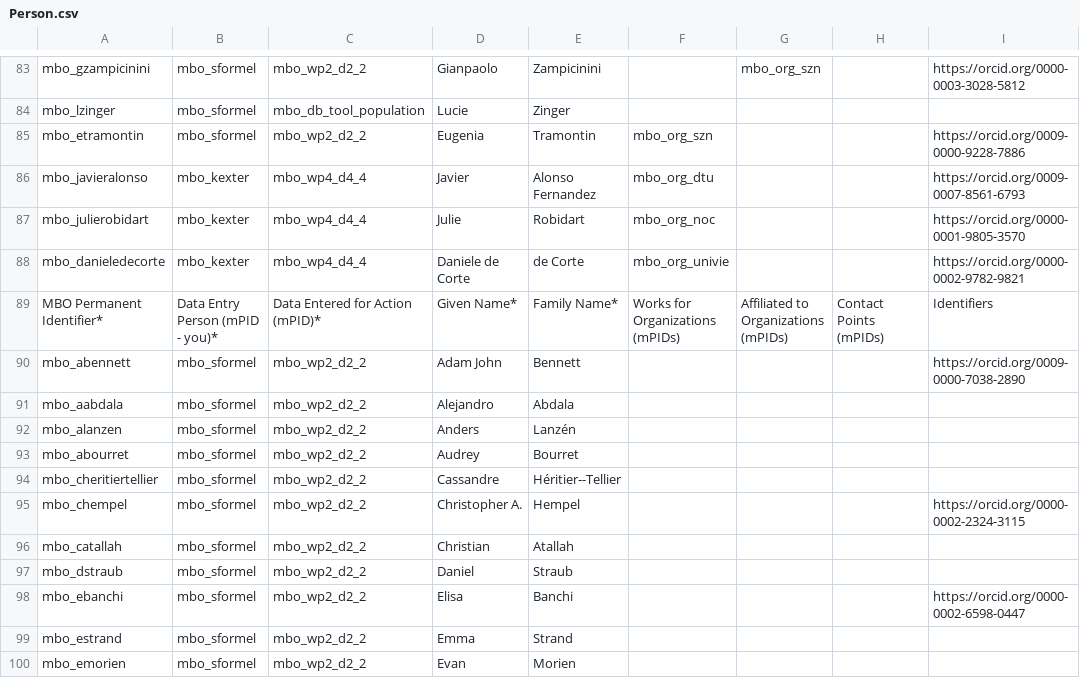
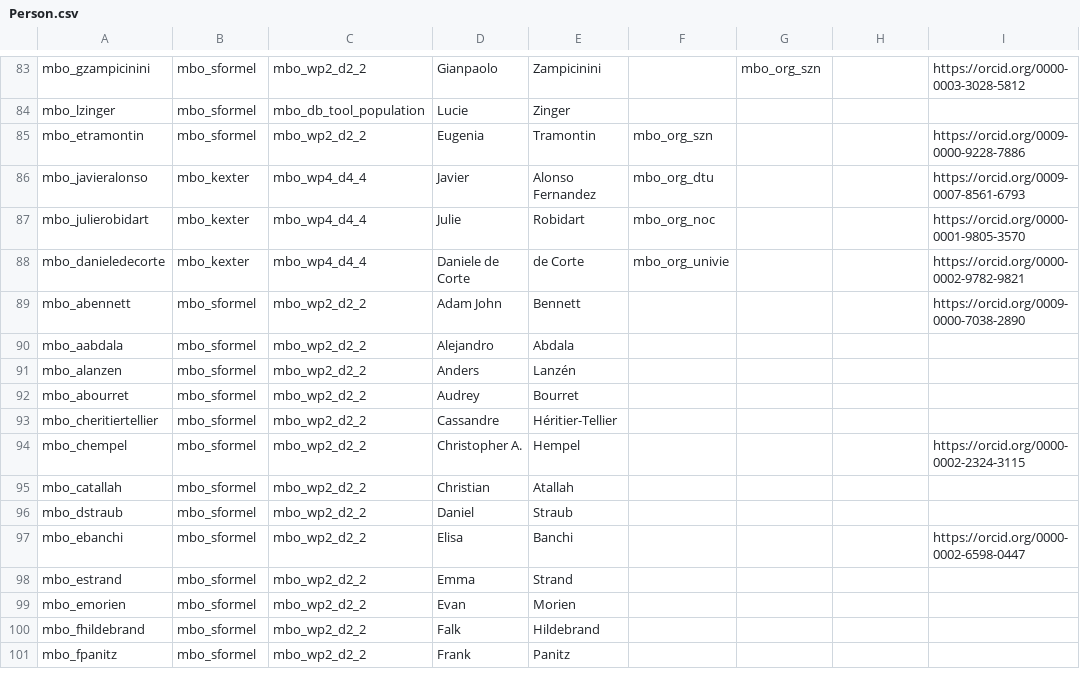
Before and after one commit to marco-bolo/csv-to-json-ld, a CSV file: data/Person.csv, drawn as a sheet; only a part is shown, gaps mark what is left out; the shorter side is filled out with more unchanged rows.

```diff
--- a/data/Person.csv
+++ b/data/Person.csv
@@ -88,3 +88,2 @@ mbo_julierobidart,mbo_kexter,mbo_wp4_d4_4,Julie,Robidart,mbo_org_noc,,,https://o
 mbo_danieledecorte,mbo_kexter,mbo_wp4_d4_4,Daniele de Corte,de Corte,mbo_org_univie,,,https://orcid.org/0000-0002-9782-9821
-MBO Permanent Identifier*,Data Entry Person (mPID - you)*,Data Entered for Action (mPID)*,Given Name*,Family Name*,Works for Organizations (mPIDs),Affiliated to Organizations (mPIDs),Contact Points (mPIDs),Identifiers
 mbo_abennett,mbo_sformel,mbo_wp2_d2_2,Adam John,Bennett,,,,https://orcid.org/0009-0000-7038-2890
@@ -93,3 +92,3 @@ mbo_alanzen,mbo_sformel,mbo_wp2_d2_2,Anders,Lanzén,,,,
 mbo_abourret,mbo_sformel,mbo_wp2_d2_2,Audrey,Bourret,,,,
-mbo_cheritiertellier,mbo_sformel,mbo_wp2_d2_2,Cassandre,Héritier--Tellier,,,,
+mbo_cheritiertellier,mbo_sformel,mbo_wp2_d2_2,Cassandre,Héritier-Tellier,,,,
 mbo_chempel,mbo_sformel,mbo_wp2_d2_2,Christopher A.,Hempel,,,,https://orcid.org/0000-0002-2324-3115
```
